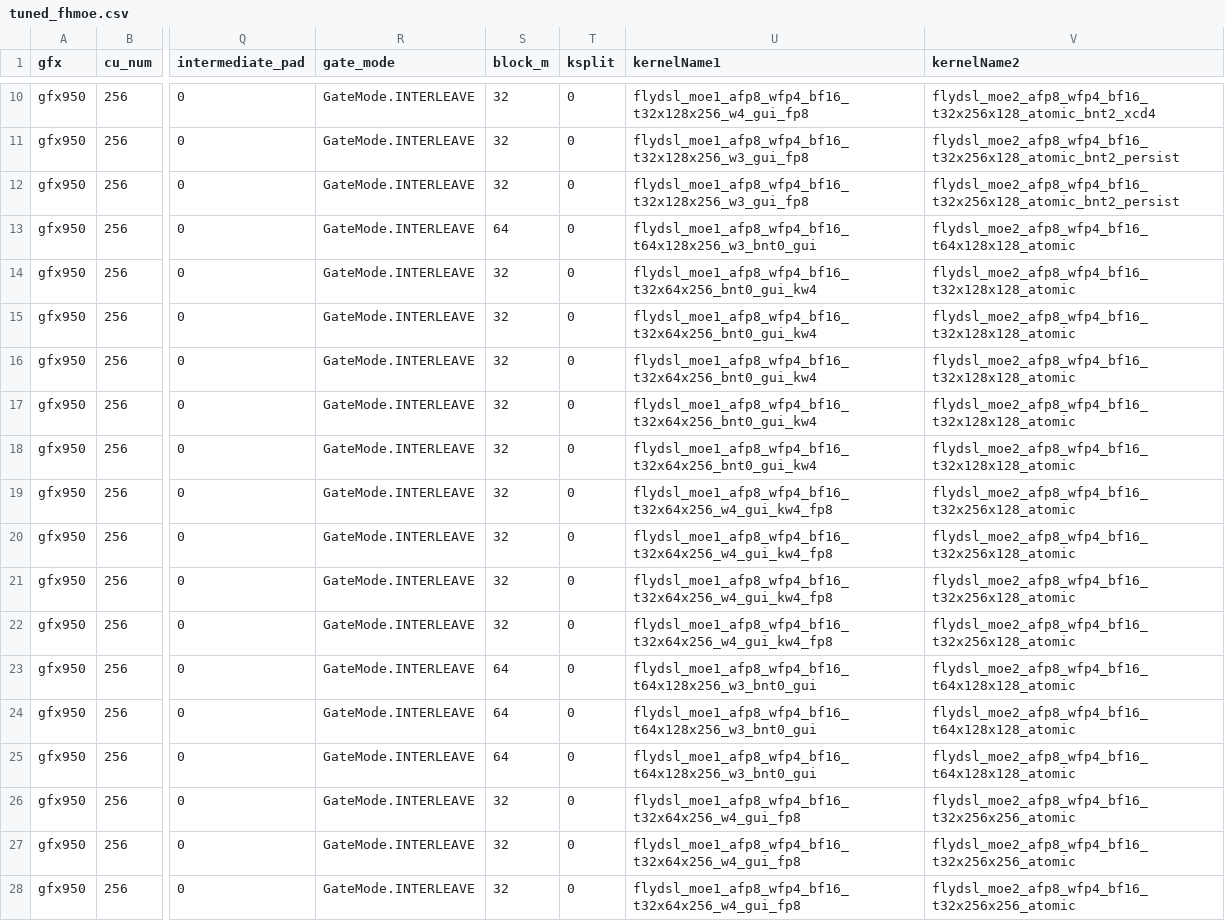
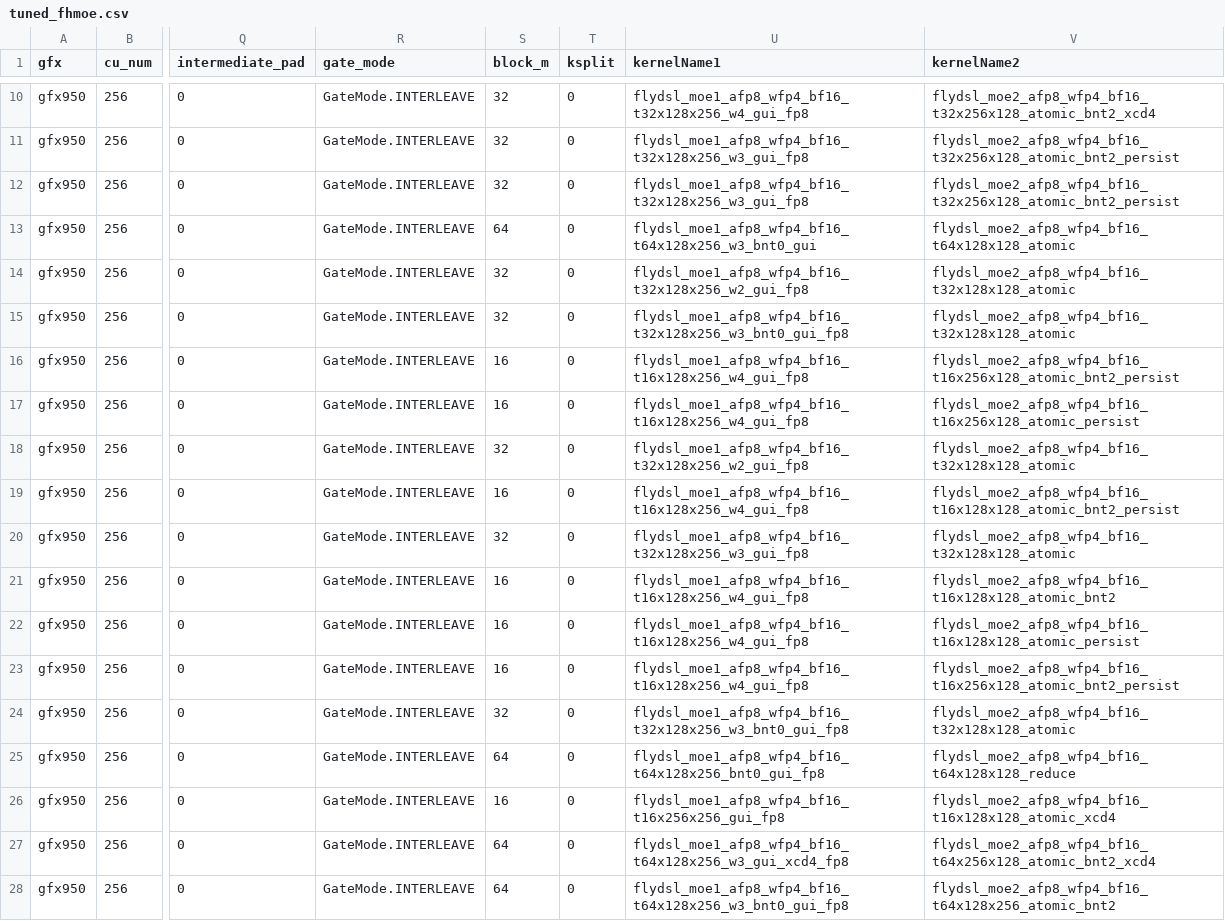
Before and after one commit to fxmarty-amd/aiter, a CSV file: aiter/configs/tuned_fhmoe.csv, drawn as a sheet; only a part is shown, gaps mark what is left out; the diff covers the shown part only; the diff names each change by its address in the sheet, - before the commit and + after, or states it on an @@ line.

```diff
--- a/aiter/configs/tuned_fhmoe.csv
+++ b/aiter/configs/tuned_fhmoe.csv
-U14 (kernelName1): flydsl_moe1_afp8_wfp4_bf16_t32x64x256_bnt0_gui_kw4
+U14 (kernelName1): flydsl_moe1_afp8_wfp4_bf16_t32x128x256_w2_gui_fp8
-U15 (kernelName1): flydsl_moe1_afp8_wfp4_bf16_t32x64x256_bnt0_gui_kw4
+U15 (kernelName1): flydsl_moe1_afp8_wfp4_bf16_t32x128x256_w3_bnt0_gui_fp8
-S16:S17 (block_m): 32
+S16:S17 (block_m): 16
-U16:U17 (kernelName1): flydsl_moe1_afp8_wfp4_bf16_t32x64x256_bnt0_gui_kw4
+U16:U17 (kernelName1): flydsl_moe1_afp8_wfp4_bf16_t16x128x256_w4_gui_fp8
-V16 (kernelName2): flydsl_moe2_afp8_wfp4_bf16_t32x128x128_atomic
+V16 (kernelName2): flydsl_moe2_afp8_wfp4_bf16_t16x256x128_atomic_bnt2_persist
-V17 (kernelName2): flydsl_moe2_afp8_wfp4_bf16_t32x128x128_atomic
+V17 (kernelName2): flydsl_moe2_afp8_wfp4_bf16_t16x256x128_atomic_persist
-U18 (kernelName1): flydsl_moe1_afp8_wfp4_bf16_t32x64x256_bnt0_gui_kw4
+U18 (kernelName1): flydsl_moe1_afp8_wfp4_bf16_t32x128x256_w2_gui_fp8
-S19 (block_m): 32
+S19 (block_m): 16
-U19 (kernelName1): flydsl_moe1_afp8_wfp4_bf16_t32x64x256_w4_gui_kw4_fp8
+U19 (kernelName1): flydsl_moe1_afp8_wfp4_bf16_t16x128x256_w4_gui_fp8
-V19 (kernelName2): flydsl_moe2_afp8_wfp4_bf16_t32x256x128_atomic
+V19 (kernelName2): flydsl_moe2_afp8_wfp4_bf16_t16x128x128_atomic_bnt2_persist
-U20 (kernelName1): flydsl_moe1_afp8_wfp4_bf16_t32x64x256_w4_gui_kw4_fp8
+U20 (kernelName1): flydsl_moe1_afp8_wfp4_bf16_t32x128x256_w3_gui_fp8
-V20 (kernelName2): flydsl_moe2_afp8_wfp4_bf16_t32x256x128_atomic
+V20 (kernelName2): flydsl_moe2_afp8_wfp4_bf16_t32x128x128_atomic
-S21:S22 (block_m): 32
+S21:S22 (block_m): 16
-U21:U22 (kernelName1): flydsl_moe1_afp8_wfp4_bf16_t32x64x256_w4_gui_kw4_fp8
+U21:U22 (kernelName1): flydsl_moe1_afp8_wfp4_bf16_t16x128x256_w4_gui_fp8
-V21 (kernelName2): flydsl_moe2_afp8_wfp4_bf16_t32x256x128_atomic
+V21 (kernelName2): flydsl_moe2_afp8_wfp4_bf16_t16x128x128_atomic_bnt2
-V22 (kernelName2): flydsl_moe2_afp8_wfp4_bf16_t32x256x128_atomic
+V22 (kernelName2): flydsl_moe2_afp8_wfp4_bf16_t16x128x128_atomic_persist
-S23 (block_m): 64
+S23 (block_m): 16
-U23 (kernelName1): flydsl_moe1_afp8_wfp4_bf16_t64x128x256_w3_bnt0_gui
+U23 (kernelName1): flydsl_moe1_afp8_wfp4_bf16_t16x128x256_w4_gui_fp8
-V23 (kernelName2): flydsl_moe2_afp8_wfp4_bf16_t64x128x128_atomic
+V23 (kernelName2): flydsl_moe2_afp8_wfp4_bf16_t16x256x128_atomic_bnt2_persist
-S24 (block_m): 64
+S24 (block_m): 32
-U24 (kernelName1): flydsl_moe1_afp8_wfp4_bf16_t64x128x256_w3_bnt0_gui
+U24 (kernelName1): flydsl_moe1_afp8_wfp4_bf16_t32x128x256_w3_bnt0_gui_fp8
-V24 (kernelName2): flydsl_moe2_afp8_wfp4_bf16_t64x128x128_atomic
+V24 (kernelName2): flydsl_moe2_afp8_wfp4_bf16_t32x128x128_atomic
-U25 (kernelName1): flydsl_moe1_afp8_wfp4_bf16_t64x128x256_w3_bnt0_gui
+U25 (kernelName1): flydsl_moe1_afp8_wfp4_bf16_t64x128x256_bnt0_gui_fp8
-V25 (kernelName2): flydsl_moe2_afp8_wfp4_bf16_t64x128x128_atomic
+V25 (kernelName2): flydsl_moe2_afp8_wfp4_bf16_t64x128x128_reduce
-S26 (block_m): 32
+S26 (block_m): 16
-U26 (kernelName1): flydsl_moe1_afp8_wfp4_bf16_t32x64x256_w4_gui_fp8
+U26 (kernelName1): flydsl_moe1_afp8_wfp4_bf16_t16x256x256_gui_fp8
-V26 (kernelName2): flydsl_moe2_afp8_wfp4_bf16_t32x256x256_atomic
+V26 (kernelName2): flydsl_moe2_afp8_wfp4_bf16_t16x128x128_atomic_xcd4
-S27:S28 (block_m): 32
+S27:S28 (block_m): 64
-U27 (kernelName1): flydsl_moe1_afp8_wfp4_bf16_t32x64x256_w4_gui_fp8
+U27 (kernelName1): flydsl_moe1_afp8_wfp4_bf16_t64x128x256_w3_gui_xcd4_fp8
-V27 (kernelName2): flydsl_moe2_afp8_wfp4_bf16_t32x256x256_atomic
+V27 (kernelName2): flydsl_moe2_afp8_wfp4_bf16_t64x256x128_atomic_bnt2_xcd4
-U28 (kernelName1): flydsl_moe1_afp8_wfp4_bf16_t32x64x256_w4_gui_fp8
+U28 (kernelName1): flydsl_moe1_afp8_wfp4_bf16_t64x128x256_w3_bnt0_gui_fp8
-V28 (kernelName2): flydsl_moe2_afp8_wfp4_bf16_t32x256x256_atomic
+V28 (kernelName2): flydsl_moe2_afp8_wfp4_bf16_t64x128x256_atomic_bnt2
```
Also changed, not shown: 24 edited cells elsewhere in this file, 5 other files.
